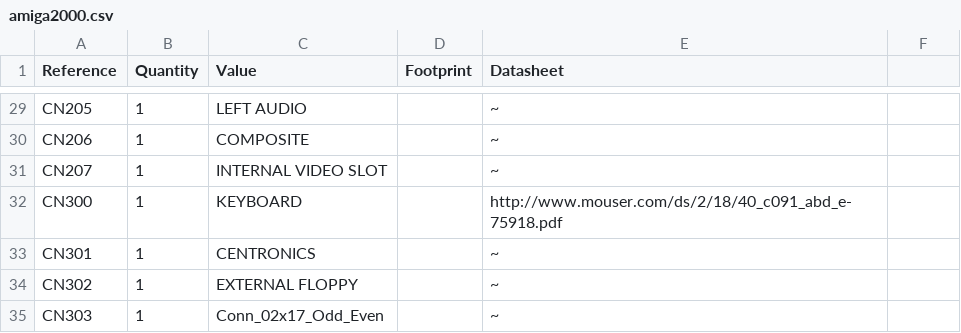
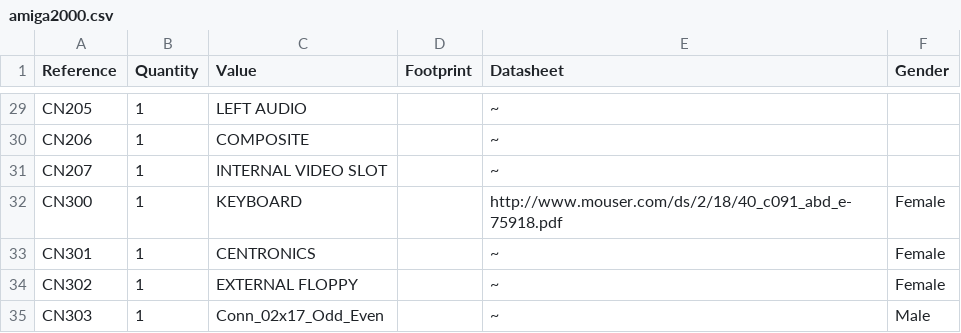
Before and after one commit to rhaamo/kicad-amiga2000, a CSV file: amiga2000.csv, drawn as a sheet; only a part is shown, gaps mark what is left out; the diff covers the shown part only.

```diff
--- a/amiga2000.csv
+++ b/amiga2000.csv
@@ -1 +1 @@
-Reference, Quantity, Value, Footprint, Datasheet
+Reference, Quantity, Value, Footprint, Datasheet, Gender
@@ -31,5 +31,5 @@ CN206 ,1,"COMPOSITE",""," ~"
 CN207 ,1,"INTERNAL VIDEO SLOT","","~"
-CN300 ,1,"KEYBOARD","","http://www.mouser.com/ds/2/18/40_c091_abd_e-75918.pdf"
-CN301 ,1,"CENTRONICS",""," ~"
-CN302 ,1,"EXTERNAL FLOPPY",""," ~"
-CN303 ,1,"Conn_02x17_Odd_Even","","~"
+CN300 ,1,"KEYBOARD","","http://www.mouser.com/ds/2/18/40_c091_abd_e-75918.pdf","Female"
+CN301 ,1,"CENTRONICS",""," ~","Female"
+CN302 ,1,"EXTERNAL FLOPPY",""," ~","Female"
+CN303 ,1,"Conn_02x17_Odd_Even","","~","Male"
```
Also changed, not shown: 1 added row, 2 removed rows and 12 edited cells elsewhere in this file, 4 other files.
